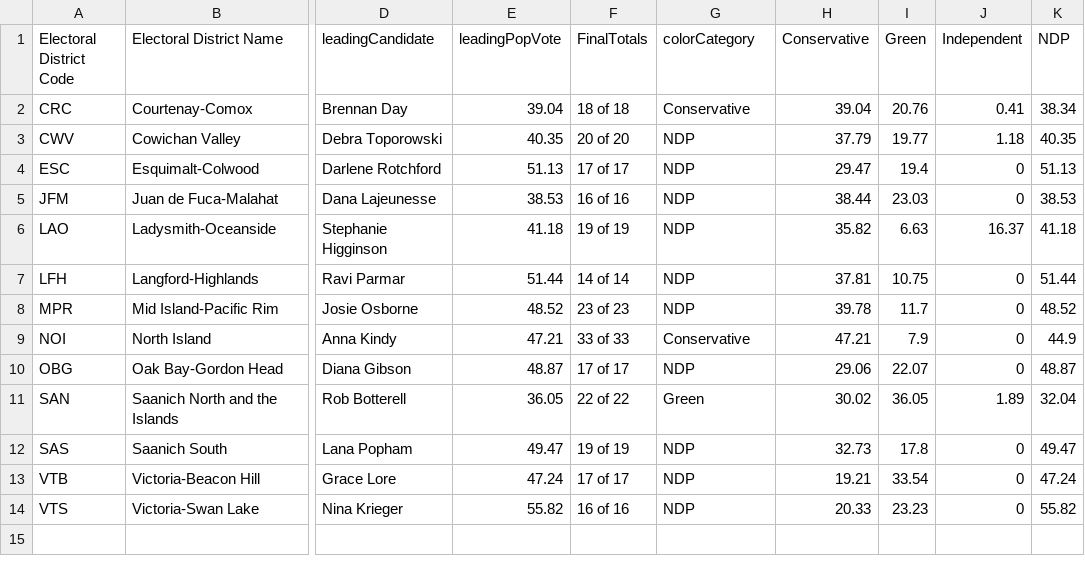
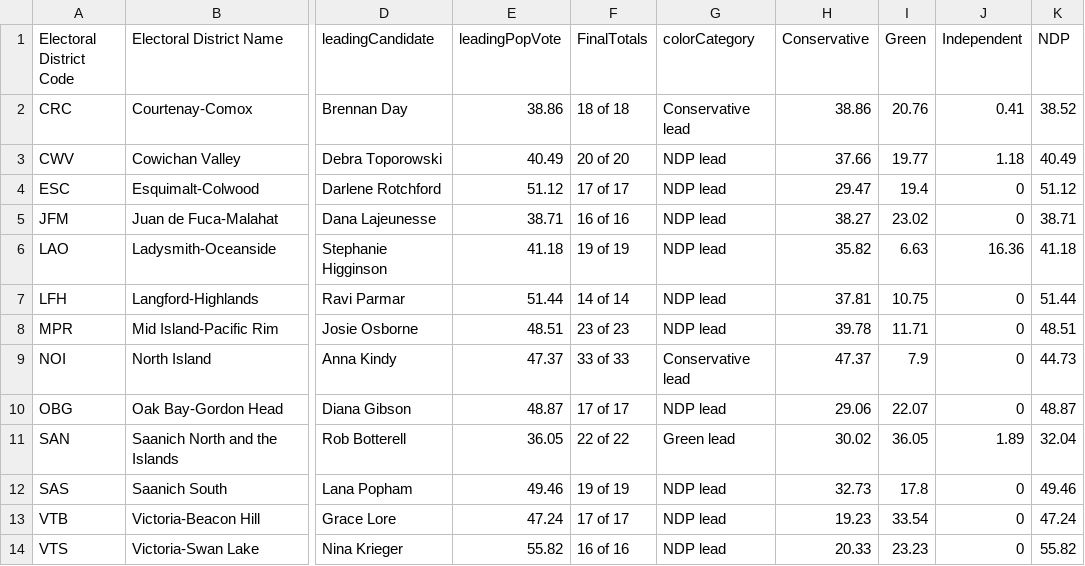
Before and after one commit to vs-postmedia/elxn24bc-results-scraper, a CSV file: data/output/current-results-map-crd.csv, drawn as a sheet; only a part is shown, gaps mark what is left out; the diff names each change by its address in the sheet, - before the commit and + after, or states it on an @@ line.

```diff
--- a/data/output/current-results-map-crd.csv
+++ b/data/output/current-results-map-crd.csv
-E2 (leadingPopVote): 39.04
+E2 (leadingPopVote): 38.86
-G2 (colorCategory): Conservative
+G2 (colorCategory): Conservative lead
-H2 (Conservative): 39.04
+H2 (Conservative): 38.86
-K2 (NDP): 38.34
+K2 (NDP): 38.52
-E3 (leadingPopVote): 40.35
+E3 (leadingPopVote): 40.49
-G3:G8 (colorCategory): NDP
+G3:G8 (colorCategory): NDP lead
-H3 (Conservative): 37.79
+H3 (Conservative): 37.66
-K3 (NDP): 40.35
+K3 (NDP): 40.49
-E4 (leadingPopVote): 51.13
+E4 (leadingPopVote): 51.12
-K4 (NDP): 51.13
+K4 (NDP): 51.12
-E5 (leadingPopVote): 38.53
+E5 (leadingPopVote): 38.71
-H5 (Conservative): 38.44
+H5 (Conservative): 38.27
-I5 (Green): 23.03
+I5 (Green): 23.02
-K5 (NDP): 38.53
+K5 (NDP): 38.71
-J6 (Independent): 16.37
+J6 (Independent): 16.36
-E8 (leadingPopVote): 48.52
+E8 (leadingPopVote): 48.51
-I8 (Green): 11.7
+I8 (Green): 11.71
-K8 (NDP): 48.52
+K8 (NDP): 48.51
-E9 (leadingPopVote): 47.21
+E9 (leadingPopVote): 47.37
-G9 (colorCategory): Conservative
+G9 (colorCategory): Conservative lead
-H9 (Conservative): 47.21
+H9 (Conservative): 47.37
-K9 (NDP): 44.9
+K9 (NDP): 44.73
-G10 (colorCategory): NDP
+G10 (colorCategory): NDP lead
-G11 (colorCategory): Green
+G11 (colorCategory): Green lead
-E12 (leadingPopVote): 49.47
+E12 (leadingPopVote): 49.46
-G12:G14 (colorCategory): NDP
+G12:G14 (colorCategory): NDP lead
-K12 (NDP): 49.47
+K12 (NDP): 49.46
-H13 (Conservative): 19.21
+H13 (Conservative): 19.23
```
Also changed, not shown: data/output/current-results-map-metro.csv, data/output/current-results-map.csv.
